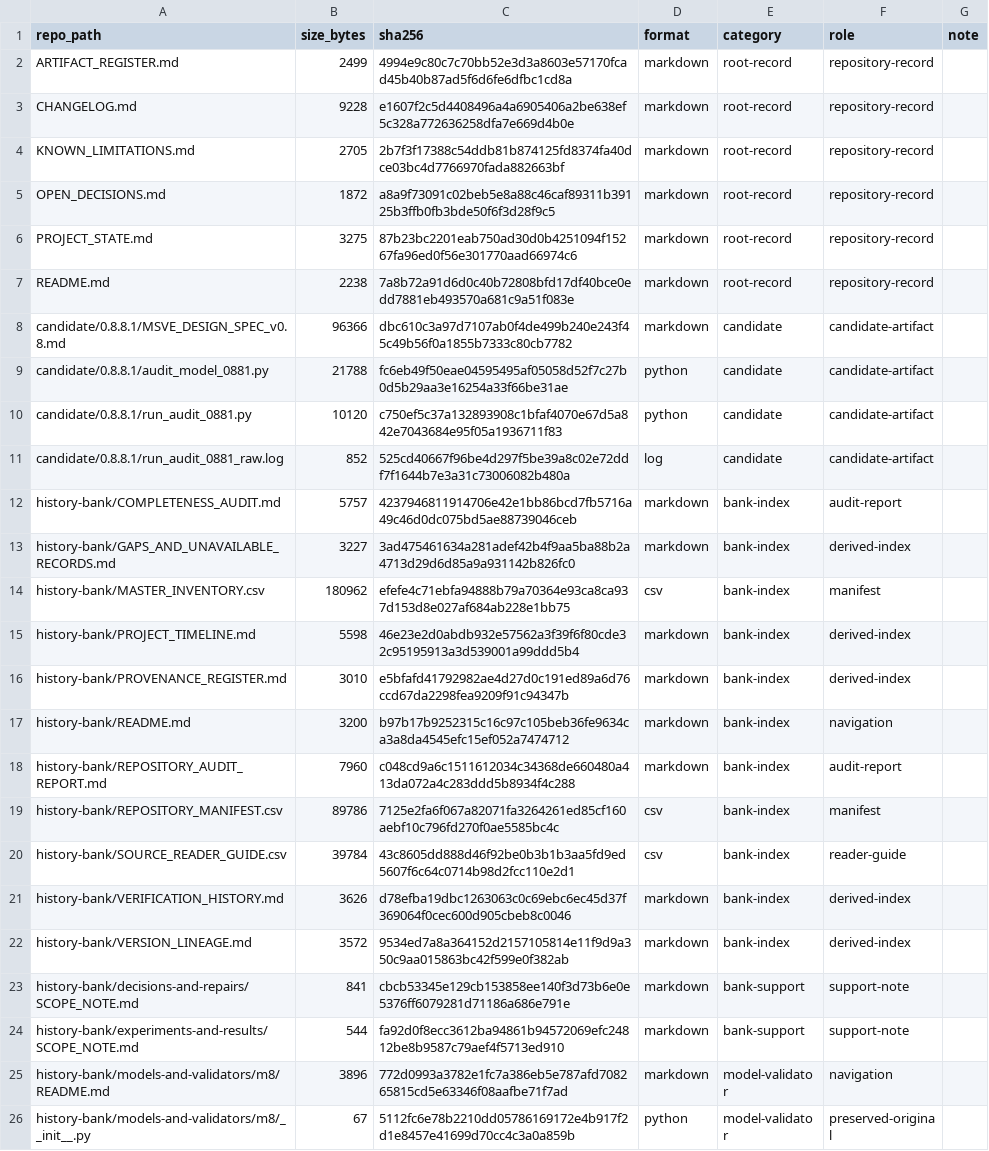
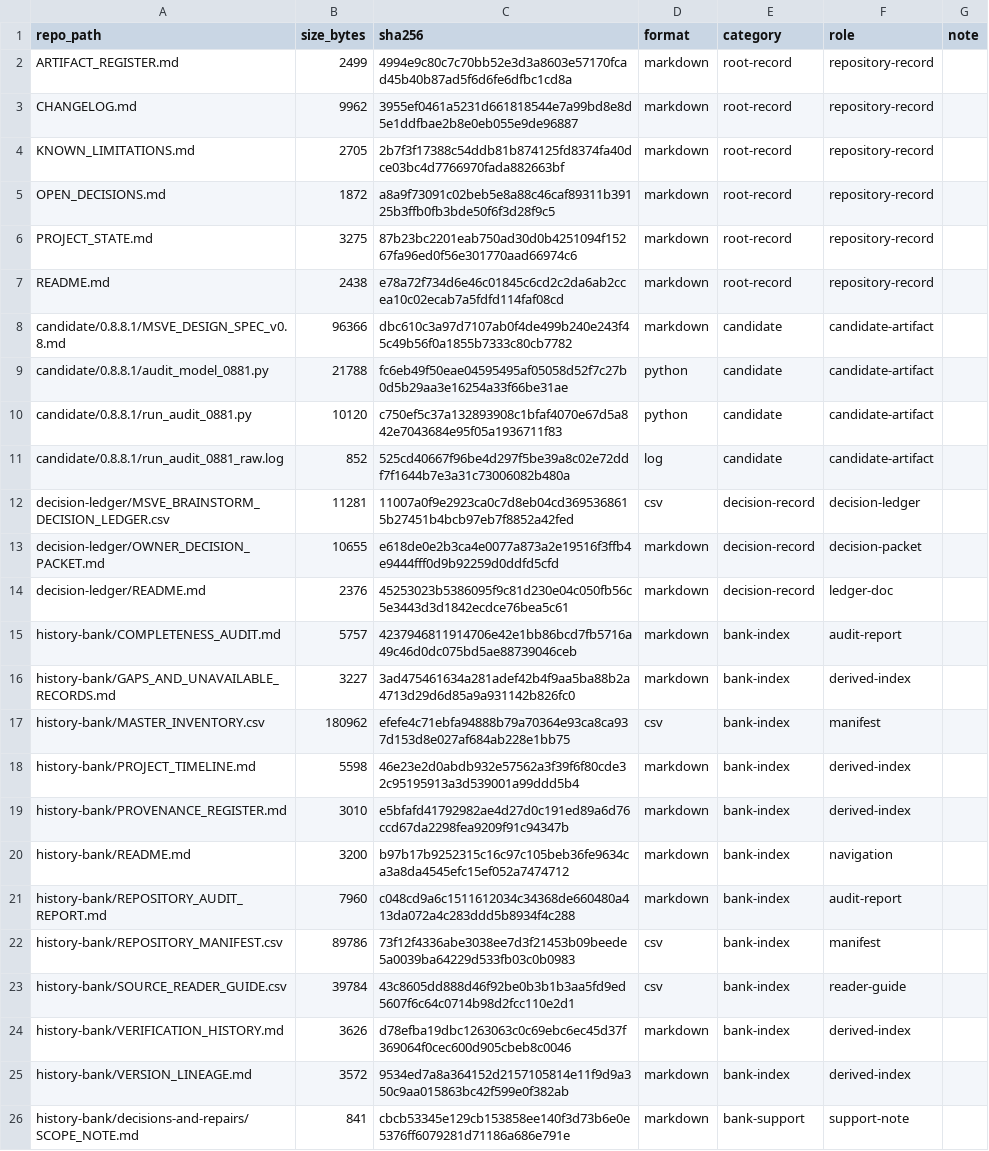
Before and after one commit to VAG-gomi/msve-project, a CSV file: history-bank/REPOSITORY_MANIFEST.csv, drawn as a sheet; only a part is shown; the shorter side is filled out with more unchanged rows.

Commit message:
Add brainstorm decision ledger and owner decision packet (MSVE-WO-0.9)

```diff
--- a/history-bank/REPOSITORY_MANIFEST.csv
+++ b/history-bank/REPOSITORY_MANIFEST.csv
@@ -2,3 +2,3 @@ repo_path,size_bytes,sha256,format,category,role,note
 ARTIFACT_REGISTER.md,2499,4994e9c80c7c70bb52e3d3a8603e57170fcad45b40b87ad5f6d6fe6dfbc1cd8a,markdown,root-record,repository-record,
-CHANGELOG.md,9228,e1607f2c5d4408496a4a6905406a2be638ef5c328a772636258dfa7e669d4b0e,markdown,root-record,repository-record,
+CHANGELOG.md,9962,3955ef0461a5231d661818544e7a99bd8e8d5e1ddfbae2b8e0eb055e9de96887,markdown,root-record,repository-record,
 KNOWN_LIMITATIONS.md,2705,2b7f3f17388c54ddb81b874125fd8374fa40dce03bc4d7766970fada882663bf,markdown,root-record,repository-record,
@@ -6,3 +6,3 @@ OPEN_DECISIONS.md,1872,a8a9f73091c02beb5e8a88c46caf89311b39125b3ffb0fb3bde50f6f3
 PROJECT_STATE.md,3275,87b23bc2201eab750ad30d0b4251094f15267fa96ed0f56e301770aad66974c6,markdown,root-record,repository-record,
-README.md,2238,7a8b72a91d6d0c40b72808bfd17df40bce0edd7881eb493570a681c9a51f083e,markdown,root-record,repository-record,
+README.md,2438,e78a72f734d6e46c01845c6cd2c2da6ab2ccea10c02ecab7a5fdfd114faf08cd,markdown,root-record,repository-record,
 candidate/0.8.8.1/MSVE_DESIGN_SPEC_v0.8.md,96366,dbc610c3a97d7107ab0f4de499b240e243f45c49b56f0a1855b7333c80cb7782,markdown,candidate,candidate-artifact,
@@ -11,2 +11,5 @@ candidate/0.8.8.1/run_audit_0881.py,10120,c750ef5c37a132893908c1bfaf4070e67d5a84
 candidate/0.8.8.1/run_audit_0881_raw.log,852,525cd40667f96be4d297f5be39a8c02e72ddf7f1644b7e3a31c73006082b480a,log,candidate,candidate-artifact,
+decision-ledger/MSVE_BRAINSTORM_DECISION_LEDGER.csv,11281,11007a0f9e2923ca0c7d8eb04cd3695368615b27451b4bcb97eb7f8852a42fed,csv,decision-record,decision-ledger,
+decision-ledger/OWNER_DECISION_PACKET.md,10655,e618de0e2b3ca4e0077a873a2e19516f3ffb4e9444fff0d9b92259d0ddfd5cfd,markdown,decision-record,decision-packet,
+decision-ledger/README.md,2376,45253023b5386095f9c81d230e04c050fb56c5e3443d3d1842ecdce76bea5c61,markdown,decision-record,ledger-doc,
 history-bank/COMPLETENESS_AUDIT.md,5757,4237946811914706e42e1bb86bcd7fb5716a49c46d0dc075bd5ae88739046ceb,markdown,bank-index,audit-report,
@@ -18,3 +21,3 @@ history-bank/README.md,3200,b97b17b9252315c16c97c105beb36fe9634ca3a8da4545efc15e
 history-bank/REPOSITORY_AUDIT_REPORT.md,7960,c048cd9a6c1511612034c34368de660480a413da072a4c283ddd5b8934f4c288,markdown,bank-index,audit-report,
-history-bank/REPOSITORY_MANIFEST.csv,89786,7125e2fa6f067a82071fa3264261ed85cf160aebf10c796fd270f0ae5585bc4c,csv,bank-index,manifest,
+history-bank/REPOSITORY_MANIFEST.csv,89786,73f12f4336abe3038ee7d3f21453b09beede5a0039ba64229d533fb03c0b0983,csv,bank-index,manifest,
 history-bank/SOURCE_READER_GUIDE.csv,39784,43c8605dd888d46f92be0b3b1b3aa5fd9ed5607f6c64c0714b98d2fcc110e2d1,csv,bank-index,reader-guide,
```
Also changed, not shown: 5 other files.
